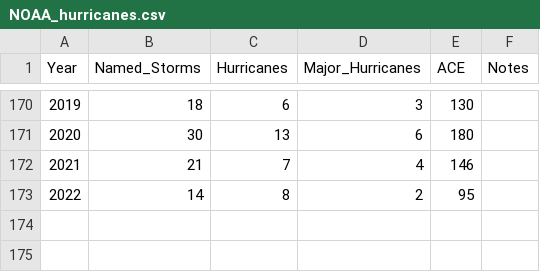
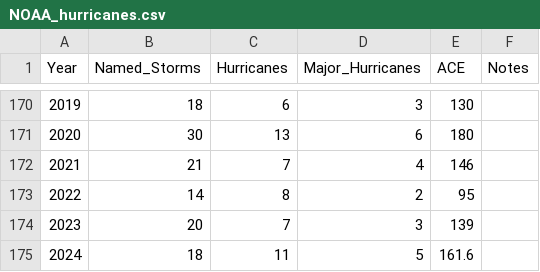
Before and after one commit to lisamanne/biostats_data, a CSV file: NOAA_hurricanes.csv, drawn as a sheet; only a part is shown, gaps mark what is left out; the diff names each change by its address in the sheet, - before the commit and + after, or states it on an @@ line.

Commit message:
Update NOAA_hurricanes.csv

```diff
--- a/NOAA_hurricanes.csv
+++ b/NOAA_hurricanes.csv
+row 174: 2023 | 20 | 7 | 3 | 139
+row 175: 2024 | 18 | 11 | 5 | 161.6
```
